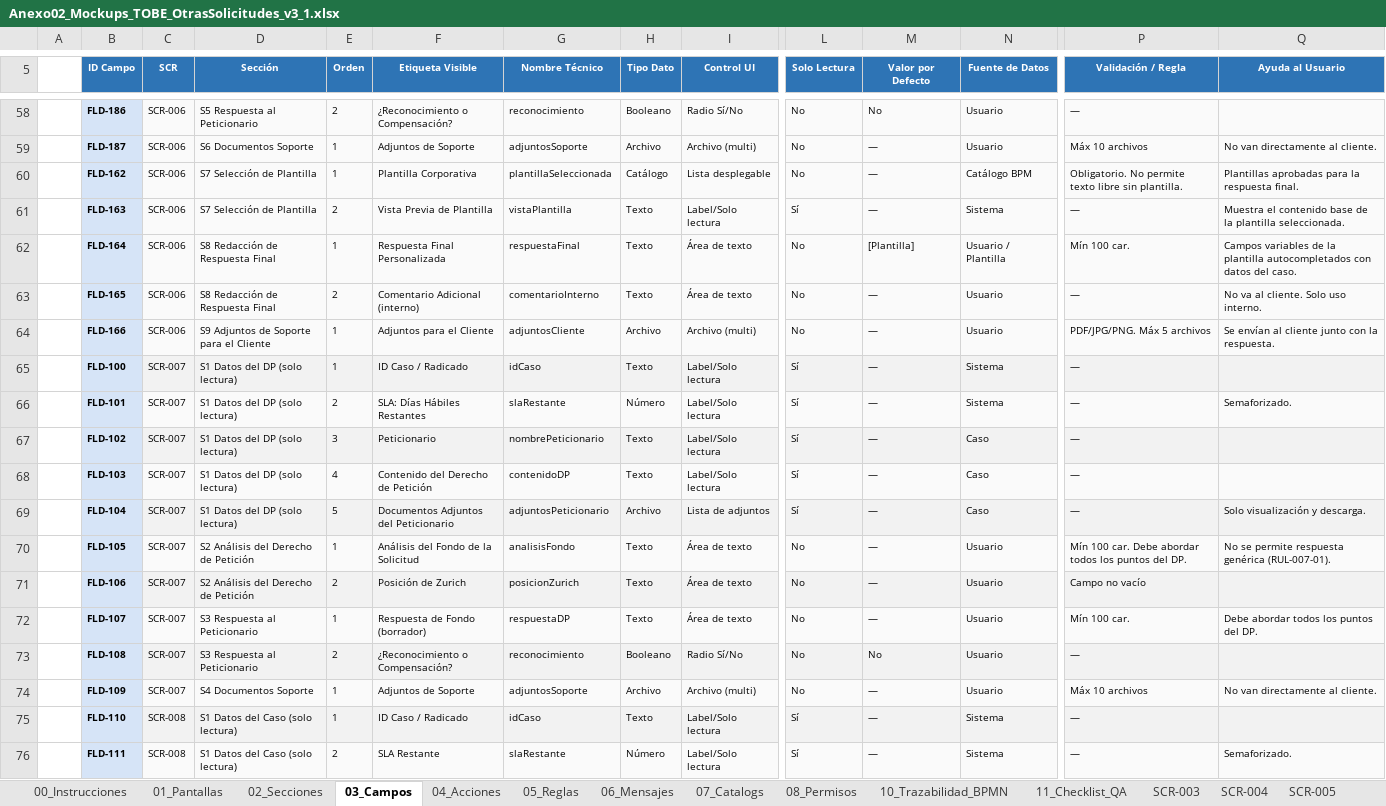
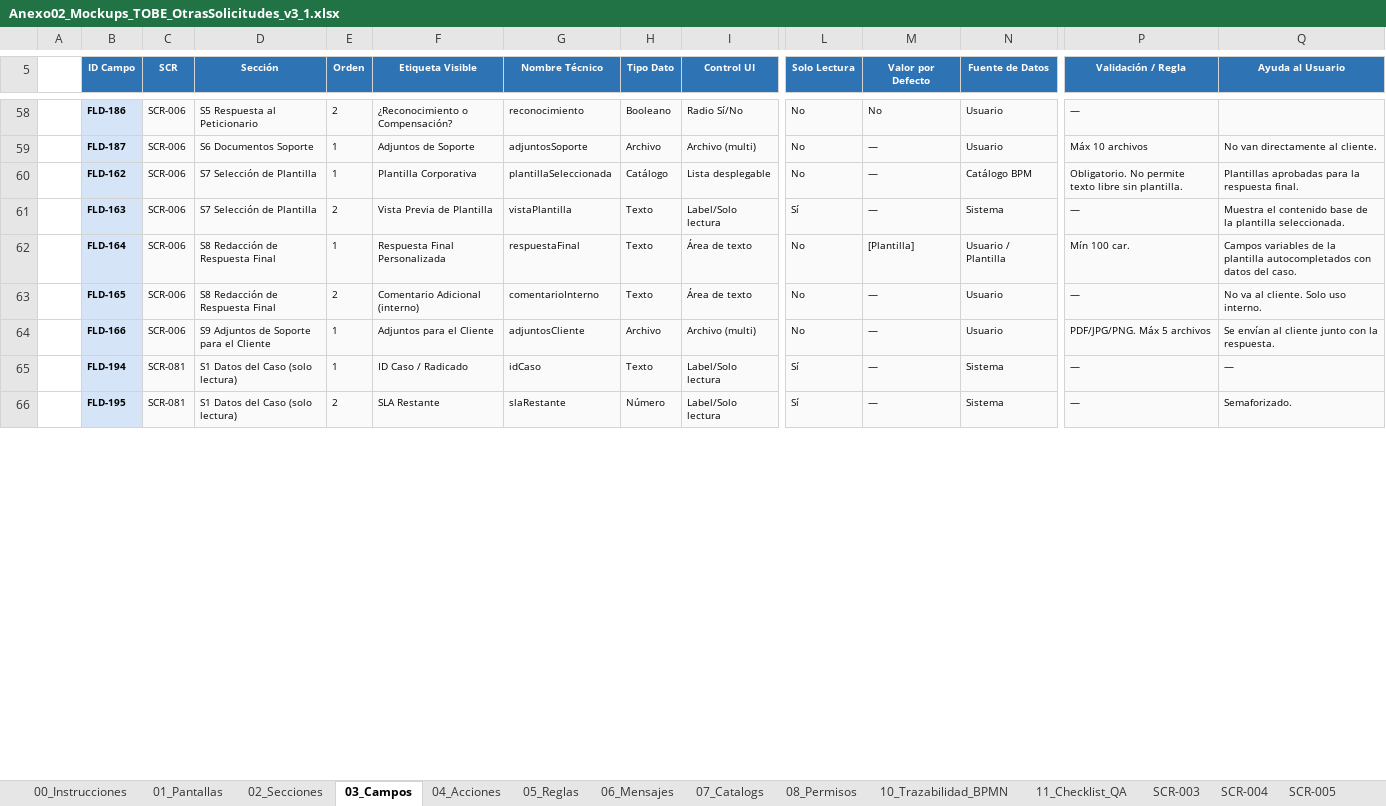
Before and after one commit to darthzulder/CLAUDEPM4Copia, an Excel workbook: pm4-app/insumos/Otras Solicitudes/Anexo02_Mockups_TOBE_OtrasSolicitudes_v3_1.xlsx, sheet 03_Campos, drawn as a sheet; only a part is shown, gaps mark what is left out; values as stored, in another font and other column widths than the file's, no borders; removed rows and columns are numbered as before the commit, all else as after; rows hold the shown columns only; the diff covers the shown part only; the diff names each change by its address in the sheet, - before the commit and + after, or states it on an @@ line.

```diff
--- a/pm4-app/insumos/Otras Solicitudes/Anexo02_Mockups_TOBE_OtrasSolicitudes_v3_1.xlsx (sheet 03_Campos)
+++ b/pm4-app/insumos/Otras Solicitudes/Anexo02_Mockups_TOBE_OtrasSolicitudes_v3_1.xlsx (sheet 03_Campos)
-row 65:  | FLD-100 | SCR-007 | S1 Datos del DP (solo lectura) | 1 | ID Caso / Radicado | idCaso | Texto | Label/Solo lectura | Sí | — | Sistema | —
-row 66:  | FLD-101 | SCR-007 | S1 Datos del DP (solo lectura) | 2 | SLA: Días Hábiles Restantes | slaRestante | Número | Label/Solo lectura | Sí | — | Sistema | — | Semaforizado.
-row 67:  | FLD-102 | SCR-007 | S1 Datos del DP (solo lectura) | 3 | Peticionario | nombrePeticionario | Texto | Label/Solo lectura | Sí | — | Caso | —
-row 68:  | FLD-103 | SCR-007 | S1 Datos del DP (solo lectura) | 4 | Contenido del Derecho de Petición | contenidoDP | Texto | Label/Solo lectura | Sí | — | Caso | —
-row 69:  | FLD-104 | SCR-007 | S1 Datos del DP (solo lectura) | 5 | Documentos Adjuntos del Peticionario | adjuntosPeticionario | Archivo | Lista de adjuntos | Sí | — | Caso | — | Solo visualización y descarga.
-row 70:  | FLD-105 | SCR-007 | S2 Análisis del Derecho de Petición | 1 | Análisis del Fondo de la Solicitud | analisisFondo | Texto | Área de texto | No | — | Usuario | Mín 100 car. Debe abordar todos los puntos del DP. | No se permite respuesta genérica (RUL-007-01).
-row 71:  | FLD-106 | SCR-007 | S2 Análisis del Derecho de Petición | 2 | Posición de Zurich | posicionZurich | Texto | Área de texto | No | — | Usuario | Campo no vacío
-row 72:  | FLD-107 | SCR-007 | S3 Respuesta al Peticionario | 1 | Respuesta de Fondo (borrador) | respuestaDP | Texto | Área de texto | No | — | Usuario | Mín 100 car. | Debe abordar todos los puntos del DP.
-row 73:  | FLD-108 | SCR-007 | S3 Respuesta al Peticionario | 2 | ¿Reconocimiento o Compensación? | reconocimiento | Booleano | Radio Sí/No | No | No | Usuario | —
-row 74:  | FLD-109 | SCR-007 | S4 Documentos Soporte | 1 | Adjuntos de Soporte | adjuntosSoporte | Archivo | Archivo (multi) | No | — | Usuario | Máx 10 archivos | No van directamente al cliente.
-B65 (ID Campo): FLD-110
+B65 (ID Campo): FLD-194
-C65:C66 (SCR): SCR-008
+C65:C66 (SCR): SCR-081
-Q65 (Ayuda al Usuario): (empty)
+Q65 (Ayuda al Usuario): —
-B66 (ID Campo): FLD-111
+B66 (ID Campo): FLD-195
```
Also changed, not shown: 6 added rows, 13 removed rows, 71 edited cells and cell formats elsewhere in this sheet, sheet SCR-081, sheet 11_Checklist_QA, sheet 04_Acciones, sheet 02_Secciones, sheet 05_Reglas, sheet 01_Pantallas, 5 more sheets, other sheet tabs, 16 other files.
